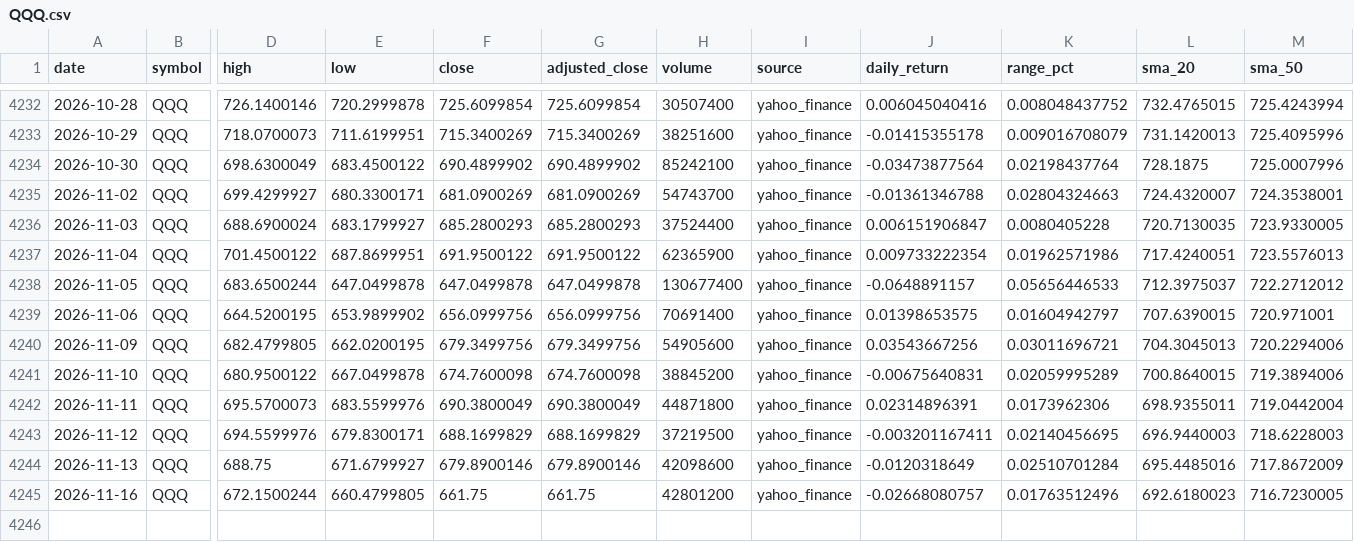
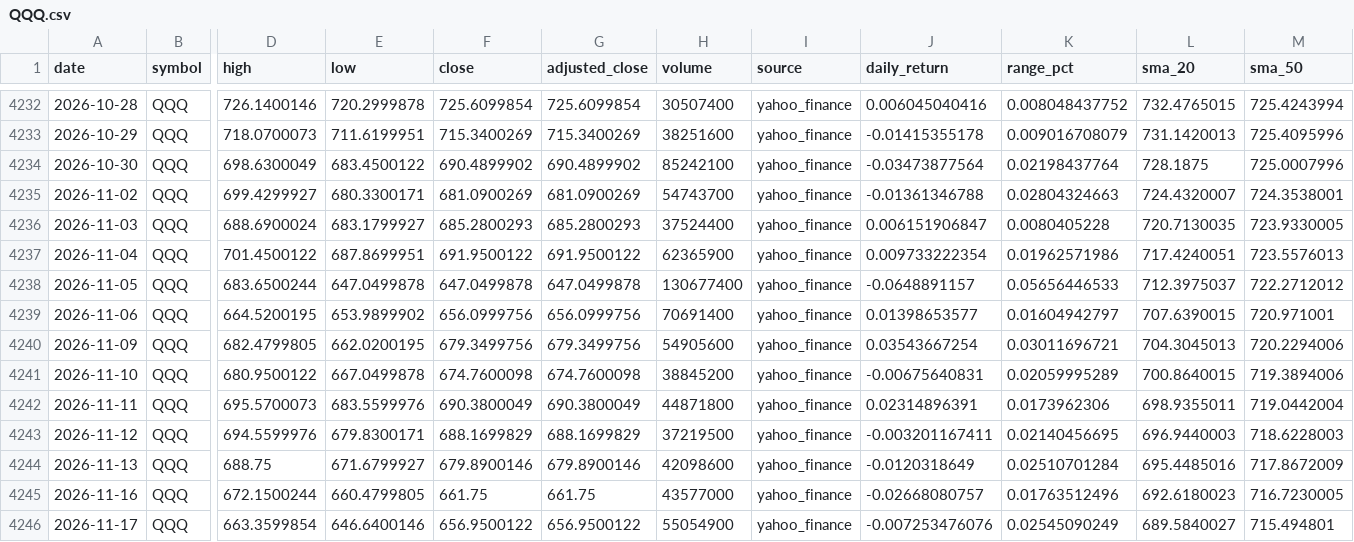
Before and after one commit to abi1010-git/predicting-stock-market-personal-project, a CSV file: data/QQQ.csv, drawn as a sheet; only a part is shown, gaps mark what is left out; rows hold the shown columns only; the diff names each change by its address in the sheet, - before the commit and + after, or states it on an @@ line.

```diff
--- a/data/QQQ.csv
+++ b/data/QQQ.csv
-J4239 (daily_return): 0.01398653575
+J4239 (daily_return): 0.01398653577
-J4240 (daily_return): 0.03543667256
+J4240 (daily_return): 0.03543667254
-H4245 (volume): 42801200
+H4245 (volume): 43577000
+row 4246: 2026-11-17 | QQQ | 663.3599854 | 646.6400146 | 656.9500122 | 656.9500122 | 55054900 | yahoo_finance | -0.007253476076 | 0.02545090249 | 689.5840027 | 715.494801
```
Also changed, not shown: data/AAPL.csv, data/IWM.csv, 3 other files.
